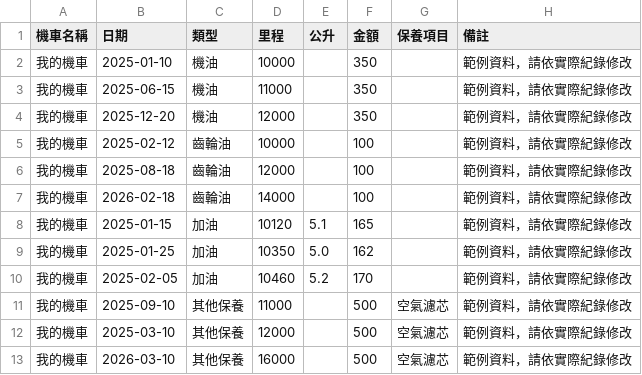
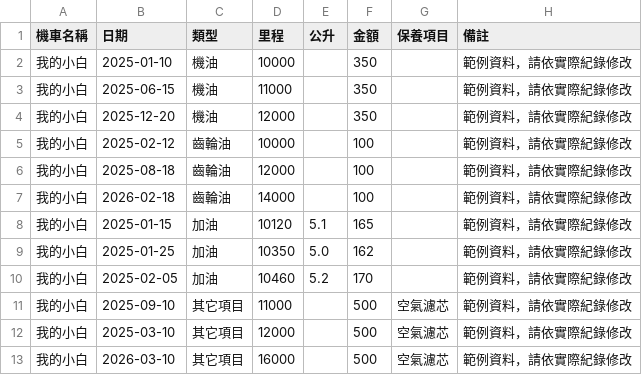
Before and after one commit to withal06/my-pwa, a CSV file: 批次匯入範例.csv, drawn as a sheet.

```diff
--- a/批次匯入範例.csv
+++ b/批次匯入範例.csv
@@ -1,13 +1,13 @@
 機車名稱,日期,類型,里程,公升,金額,保養項目,備註
-我的機車,2025-01-10,機油,10000,,350,,範例資料，請依實際紀錄修改
-我的機車,2025-06-15,機油,11000,,350,,範例資料，請依實際紀錄修改
-我的機車,2025-12-20,機油,12000,,350,,範例資料，請依實際紀錄修改
-我的機車,2025-02-12,齒輪油,10000,,100,,範例資料，請依實際紀錄修改
-我的機車,2025-08-18,齒輪油,12000,,100,,範例資料，請依實際紀錄修改
-我的機車,2026-02-18,齒輪油,14000,,100,,範例資料，請依實際紀錄修改
-我的機車,2025-01-15,加油,10120,5.1,165,,範例資料，請依實際紀錄修改
-我的機車,2025-01-25,加油,10350,5.0,162,,範例資料，請依實際紀錄修改
-我的機車,2025-02-05,加油,10460,5.2,170,,範例資料，請依實際紀錄修改
-我的機車,2025-09-10,其他保養,11000,,500,空氣濾芯,範例資料，請依實際紀錄修改
-我的機車,2025-03-10,其他保養,12000,,500,空氣濾芯,範例資料，請依實際紀錄修改
-我的機車,2026-03-10,其他保養,16000,,500,空氣濾芯,範例資料，請依實際紀錄修改
+我的小白,2025-01-10,機油,10000,,350,,範例資料，請依實際紀錄修改
+我的小白,2025-06-15,機油,11000,,350,,範例資料，請依實際紀錄修改
+我的小白,2025-12-20,機油,12000,,350,,範例資料，請依實際紀錄修改
+我的小白,2025-02-12,齒輪油,10000,,100,,範例資料，請依實際紀錄修改
+我的小白,2025-08-18,齒輪油,12000,,100,,範例資料，請依實際紀錄修改
+我的小白,2026-02-18,齒輪油,14000,,100,,範例資料，請依實際紀錄修改
+我的小白,2025-01-15,加油,10120,5.1,165,,範例資料，請依實際紀錄修改
+我的小白,2025-01-25,加油,10350,5.0,162,,範例資料，請依實際紀錄修改
+我的小白,2025-02-05,加油,10460,5.2,170,,範例資料，請依實際紀錄修改
+我的小白,2025-09-10,其它項目,11000,,500,空氣濾芯,範例資料，請依實際紀錄修改
+我的小白,2025-03-10,其它項目,12000,,500,空氣濾芯,範例資料，請依實際紀錄修改
+我的小白,2026-03-10,其它項目,16000,,500,空氣濾芯,範例資料，請依實際紀錄修改
```
Also changed, not shown: 3 other files.
